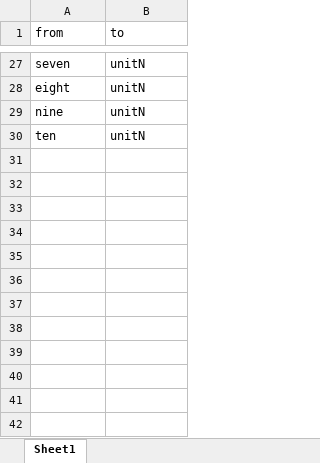
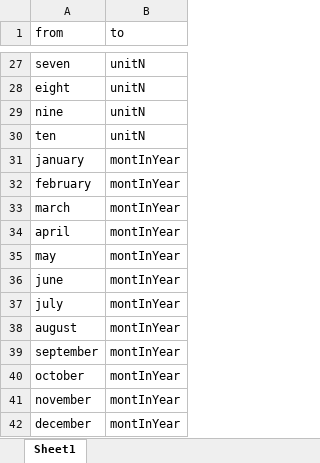
Before and after one commit to Chaeguevara/Text2Geo-flow, an Excel workbook: textToOps/data/processed/units.xlsx, sheet Sheet1, drawn as a sheet; only a part is shown, gaps mark what is left out; values as stored, in another font and other column widths than the file's, no borders; the diff names each change by its address in the sheet, - before the commit and + after, or states it on an @@ line.

```diff
--- a/textToOps/data/processed/units.xlsx (sheet Sheet1)
+++ b/textToOps/data/processed/units.xlsx (sheet Sheet1)
+row 31: january | montInYear
+row 32: february | montInYear
+row 33: march | montInYear
+row 34: april | montInYear
+row 35: may | montInYear
+row 36: june | montInYear
+row 37: july | montInYear
+row 38: august | montInYear
+row 39: september | montInYear
+row 40: october | montInYear
+row 41: november | montInYear
+row 42: december | montInYear
```
Also changed, not shown: textToOps/data/processed/classification_wo_paraphrase_report.xlsx, textToOps/data/processed/corpora_unique_ops_dropped_wo_paraph.xlsx, 15 other files.
